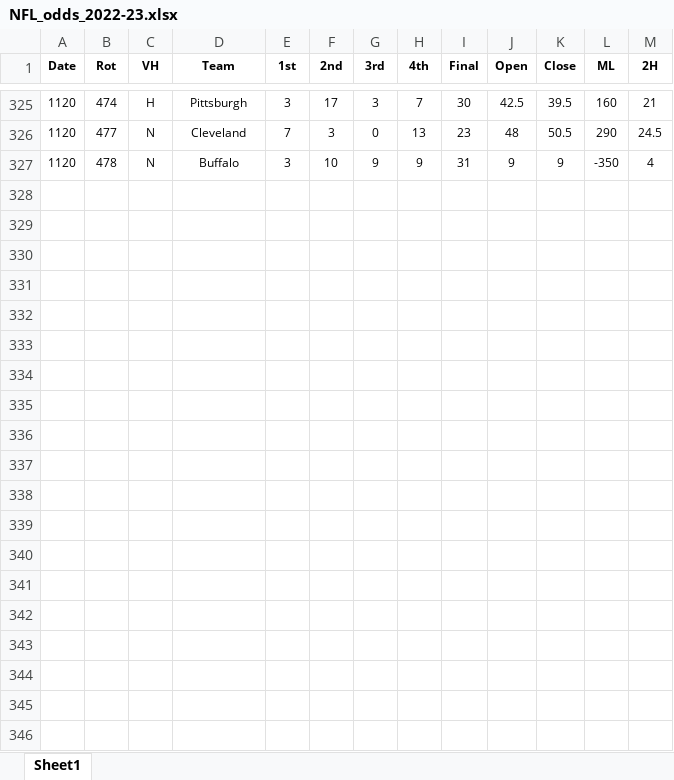
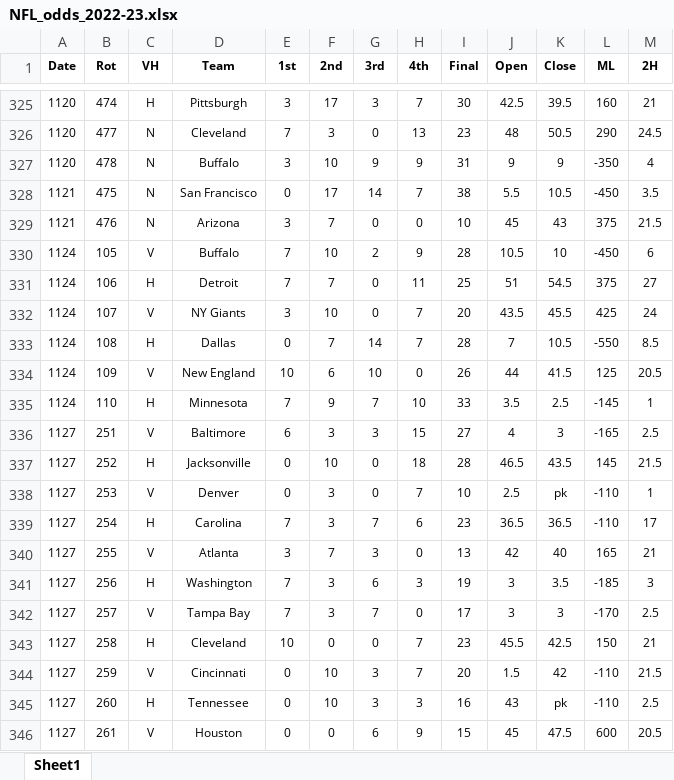
Before and after one commit to DillonKoch/Sports_Betting, an Excel workbook: Data/Odds/NFL/NFL_odds_2022-23.xlsx, sheet Sheet1, drawn as a sheet; only a part is shown, gaps mark what is left out; values as stored, in another font and other column widths than the file's, no borders; the diff covers the shown part only; the diff names each change by its address in the sheet, - before the commit and + after, or states it on an @@ line.

```diff
--- a/Data/Odds/NFL/NFL_odds_2022-23.xlsx (sheet Sheet1)
+++ b/Data/Odds/NFL/NFL_odds_2022-23.xlsx (sheet Sheet1)
+row 328: 1121 | 475 | N | San Francisco | 0 | 17 | 14 | 7 | 38 | 5.5 | 10.5 | -450 | 3.5
+row 329: 1121 | 476 | N | Arizona | 3 | 7 | 0 | 0 | 10 | 45 | 43 | 375 | 21.5
+row 330: 1124 | 105 | V | Buffalo | 7 | 10 | 2 | 9 | 28 | 10.5 | 10 | -450 | 6
+row 331: 1124 | 106 | H | Detroit | 7 | 7 | 0 | 11 | 25 | 51 | 54.5 | 375 | 27
+row 332: 1124 | 107 | V | NY Giants | 3 | 10 | 0 | 7 | 20 | 43.5 | 45.5 | 425 | 24
+row 333: 1124 | 108 | H | Dallas | 0 | 7 | 14 | 7 | 28 | 7 | 10.5 | -550 | 8.5
+row 334: 1124 | 109 | V | New England | 10 | 6 | 10 | 0 | 26 | 44 | 41.5 | 125 | 20.5
+row 335: 1124 | 110 | H | Minnesota | 7 | 9 | 7 | 10 | 33 | 3.5 | 2.5 | -145 | 1
+row 336: 1127 | 251 | V | Baltimore | 6 | 3 | 3 | 15 | 27 | 4 | 3 | -165 | 2.5
+row 337: 1127 | 252 | H | Jacksonville | 0 | 10 | 0 | 18 | 28 | 46.5 | 43.5 | 145 | 21.5
+row 338: 1127 | 253 | V | Denver | 0 | 3 | 0 | 7 | 10 | 2.5 | pk | -110 | 1
+row 339: 1127 | 254 | H | Carolina | 7 | 3 | 7 | 6 | 23 | 36.5 | 36.5 | -110 | 17
+row 340: 1127 | 255 | V | Atlanta | 3 | 7 | 3 | 0 | 13 | 42 | 40 | 165 | 21
+row 341: 1127 | 256 | H | Washington | 7 | 3 | 6 | 3 | 19 | 3 | 3.5 | -185 | 3
+row 342: 1127 | 257 | V | Tampa Bay | 7 | 3 | 7 | 0 | 17 | 3 | 3 | -170 | 2.5
+row 343: 1127 | 258 | H | Cleveland | 10 | 0 | 0 | 7 | 23 | 45.5 | 42.5 | 150 | 21
+row 344: 1127 | 259 | V | Cincinnati | 0 | 10 | 3 | 7 | 20 | 1.5 | 42 | -110 | 21.5
+row 345: 1127 | 260 | H | Tennessee | 0 | 10 | 3 | 3 | 16 | 43 | pk | -110 | 2.5
+row 346: 1127 | 261 | V | Houston | 0 | 0 | 6 | 9 | 15 | 45 | 47.5 | 600 | 20.5
```
Also changed, not shown: 13 added rows elsewhere in this sheet, Data/Odds/NBA/NBA_odds_2022-23.xlsx, Data/Odds/NCAAB/ncaa_basketball_2022-23.xlsx, 4 other files.
